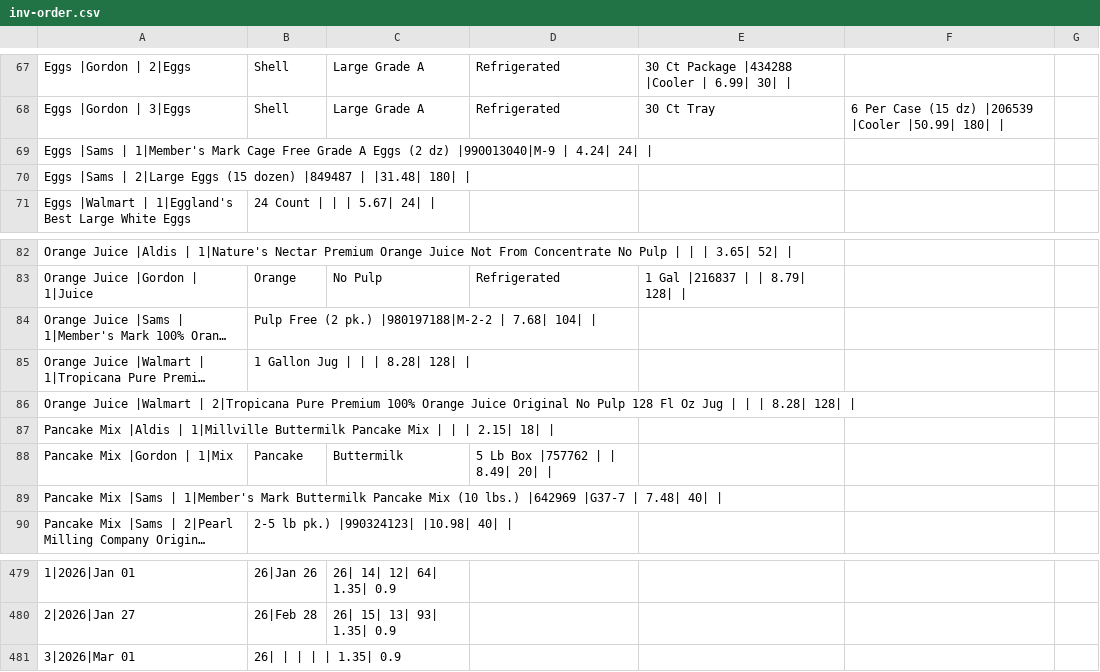
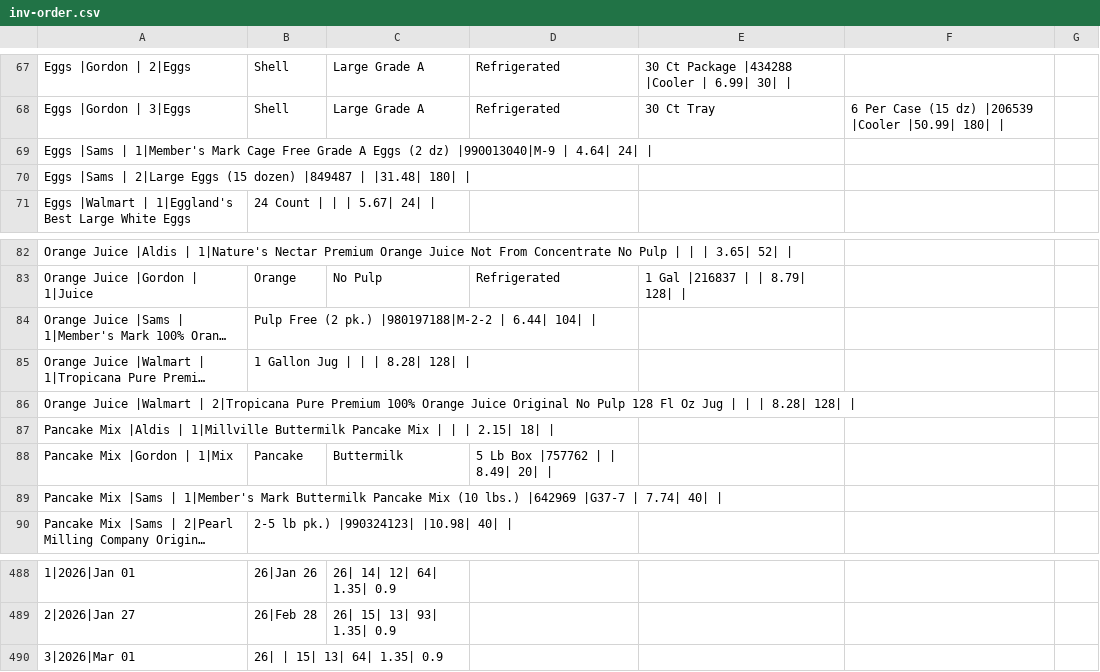
Before and after one commit to dangyogi/csv-inv-order, a CSV file: csv_inv_order/inv-order.csv, drawn as a sheet; only a part is shown, gaps mark what is left out; long unchanged cells end in …; addresses are those after the commit; the diff covers the shown part only; the diff names each change by its address in the sheet, - before the commit and + after, or states it on an @@ line.

```diff
--- a/csv_inv_order/inv-order.csv
+++ b/csv_inv_order/inv-order.csv
-A69: …|990013040|M-9 | 4.24| 24| |
+A69: …|990013040|M-9 | 4.64| 24| |
-B84: …|980197188|M-2-2 | 7.68| 104| |
+B84: …|980197188|M-2-2 | 6.44| 104| |
-A89: …|G37-7 | 7.48| 40| |
+A89: …|G37-7 | 7.74| 40| |
-B490: 26| | | | | 1.35| 0.9
+B490: 26| | 15| 13| 64| 1.35| 0.9
```
Also changed, not shown: 9 added rows and 6 edited cells elsewhere in this file.
